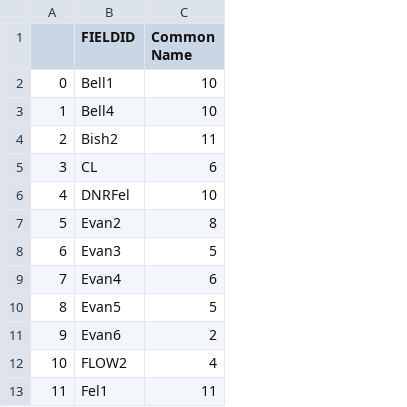
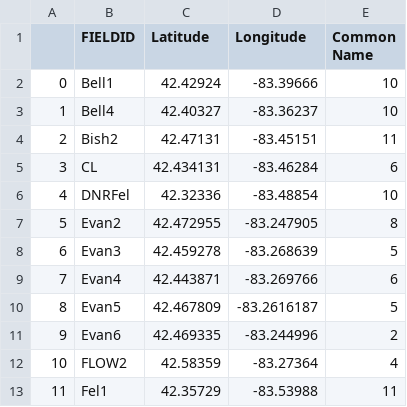
Before and after one commit to jhkaplan4050/FOTR_Capstone, a CSV file: SPECIES_PER_FIELD.csv, drawn as a sheet; only a part is shown; the diff names each change by its address in the sheet, - before the commit and + after, or states it on an @@ line.

Commit message:
Add files via upload

```diff
--- a/SPECIES_PER_FIELD.csv
+++ b/SPECIES_PER_FIELD.csv
+column C (Latitude), rows 2-13: 42.42924 | 42.40327 | 42.47131 | 42.434131 | 42.32336 | 42.472955 | 42.459278 | 42.443871 | 42.467809 | 42.469335 | 42.58359 | 42.35729
+column D (Longitude), rows 2-13: -83.39666 | -83.36237 | -83.45151 | -83.46284 | -83.48854 | -83.247905 | -83.268639 | -83.269766 | -83.2616187 | -83.244996 | -83.27364 | -83.53988
```
